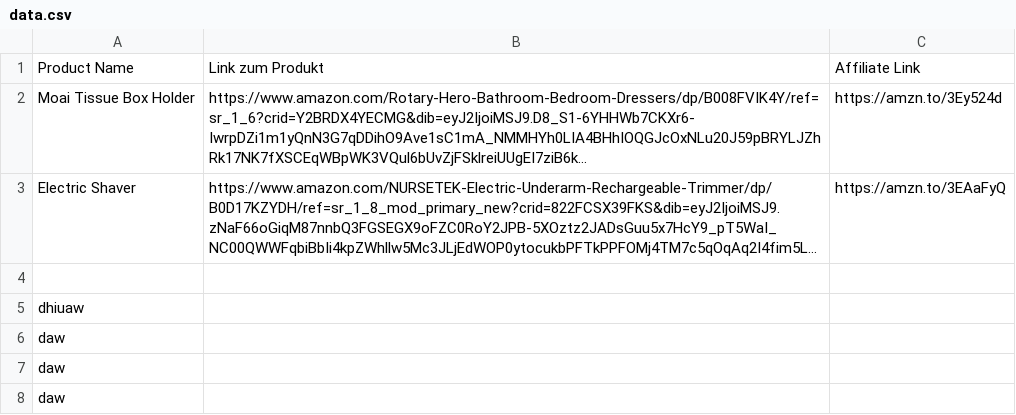
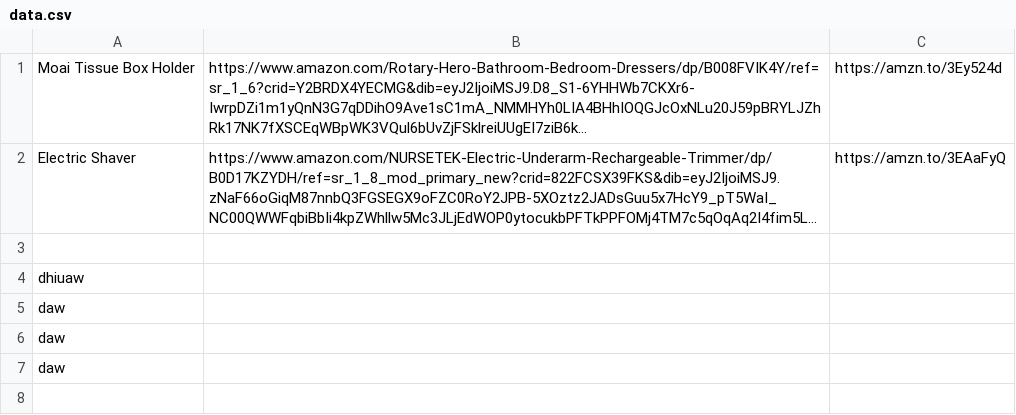
Before and after one commit to jxllyy/webproject, a CSV file: data.csv, drawn as a sheet; long unchanged cells end in …; the diff names each change by its address in the sheet, - before the commit and + after, or states it on an @@ line.

```diff
--- a/data.csv
+++ b/data.csv
-row 1: Product Name | Link zum Produkt | Affiliate Link
```
